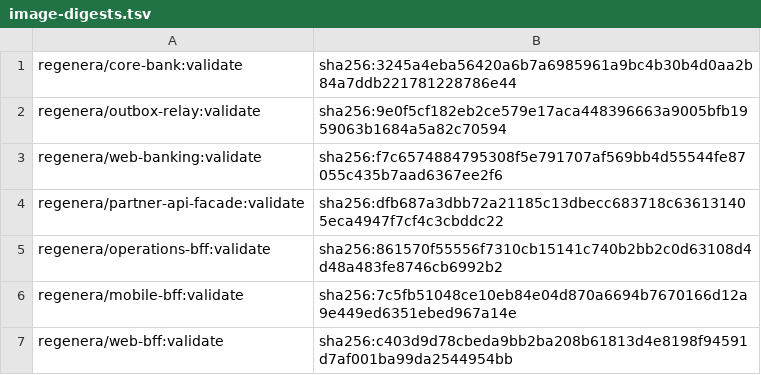
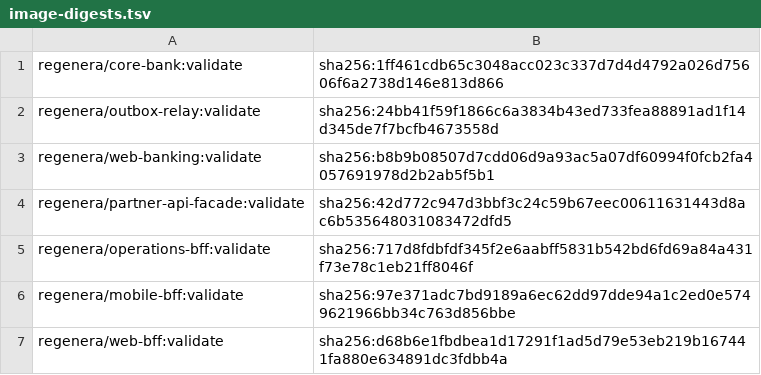
Before and after one commit to regenera-bank/production-ready-2026, a TSV file: artifacts/verification/container-runtime/image-digests.tsv, drawn as a sheet.

Commit message:
fix(compose): migrations únicas + container runtime PASS
- Remove initdb duplicado de migrations no Postgres compose
- Reset volume Postgres na validação runtime (schema limpo)
- Health wait 180s; Trivy gate só em CRITICAL (HIGH como evidência)

```diff
--- a/artifacts/verification/container-runtime/image-digests.tsv
+++ b/artifacts/verification/container-runtime/image-digests.tsv
@@ -1,7 +1,7 @@
-regenera/core-bank:validate	sha256:3245a4eba56420a6b7a6985961a9bc4b30b4d0aa2b84a7ddb221781228786e44
-regenera/outbox-relay:validate	sha256:9e0f5cf182eb2ce579e17aca448396663a9005bfb1959063b1684a5a82c70594
-regenera/web-banking:validate	sha256:f7c6574884795308f5e791707af569bb4d55544fe87055c435b7aad6367ee2f6
-regenera/partner-api-facade:validate	sha256:dfb687a3dbb72a21185c13dbecc683718c636131405eca4947f7cf4c3cbddc22
-regenera/operations-bff:validate	sha256:861570f55556f7310cb15141c740b2bb2c0d63108d4d48a483fe8746cb6992b2
-regenera/mobile-bff:validate	sha256:7c5fb51048ce10eb84e04d870a6694b7670166d12a9e449ed6351ebed967a14e
-regenera/web-bff:validate	sha256:c403d9d78cbeda9bb2ba208b61813d4e8198f94591d7af001ba99da2544954bb
+regenera/core-bank:validate	sha256:1ff461cdb65c3048acc023c337d7d4d4792a026d75606f6a2738d146e813d866
+regenera/outbox-relay:validate	sha256:24bb41f59f1866c6a3834b43ed733fea88891ad1f14d345de7f7bcfb4673558d
+regenera/web-banking:validate	sha256:b8b9b08507d7cdd06d9a93ac5a07df60994f0fcb2fa4057691978d2b2ab5f5b1
+regenera/partner-api-facade:validate	sha256:42d772c947d3bbf3c24c59b67eec00611631443d8ac6b535648031083472dfd5
+regenera/operations-bff:validate	sha256:717d8fdbfdf345f2e6aabff5831b542bd6fd69a84a431f73e78c1eb21ff8046f
+regenera/mobile-bff:validate	sha256:97e371adc7bd9189a6ec62dd97dde94a1c2ed0e5749621966bb34c763d856bbe
+regenera/web-bff:validate	sha256:d68b6e1fbdbea1d17291f1ad5d79e53eb219b167441fa880e634891dc3fdbb4a
```
Also changed, not shown: 2 other files.
